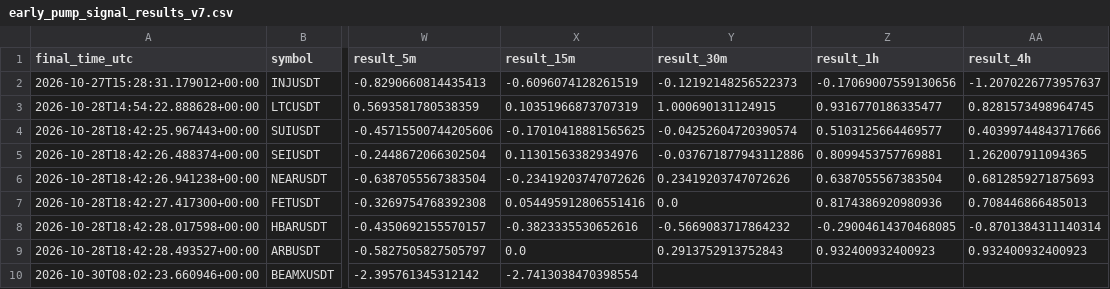
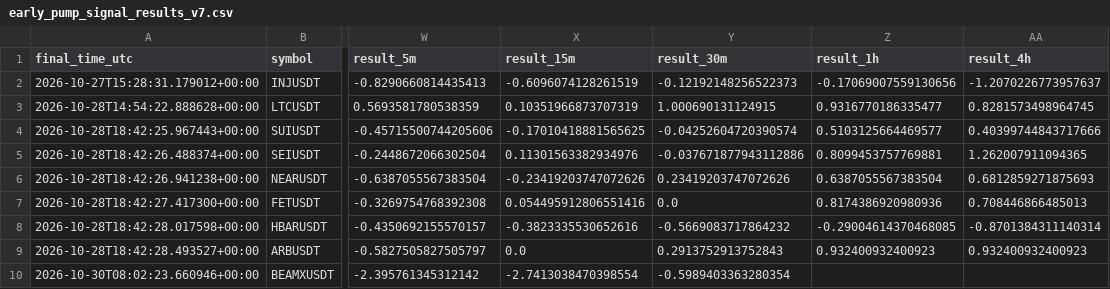
Before and after one commit to solom20232007/v7, a CSV file: early_pump_signal_results_v7.csv, drawn as a sheet; only a part is shown, gaps mark what is left out; the diff names each change by its address in the sheet, - before the commit and + after, or states it on an @@ line.

```diff
--- a/early_pump_signal_results_v7.csv
+++ b/early_pump_signal_results_v7.csv
-Y10 (result_30m): (empty)
+Y10 (result_30m): -0.5989403363280354
```
Also changed, not shown: 1 other file.
